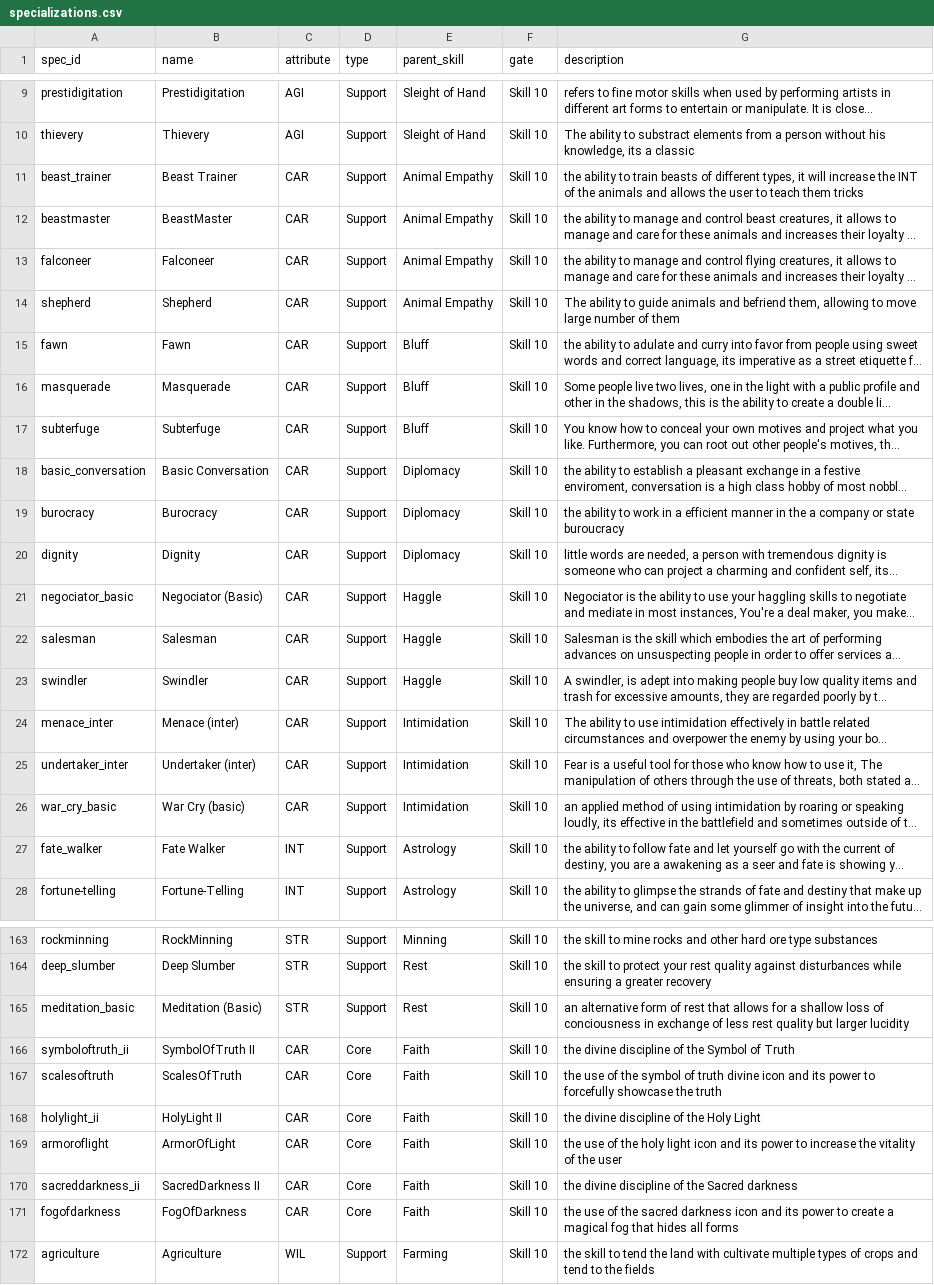
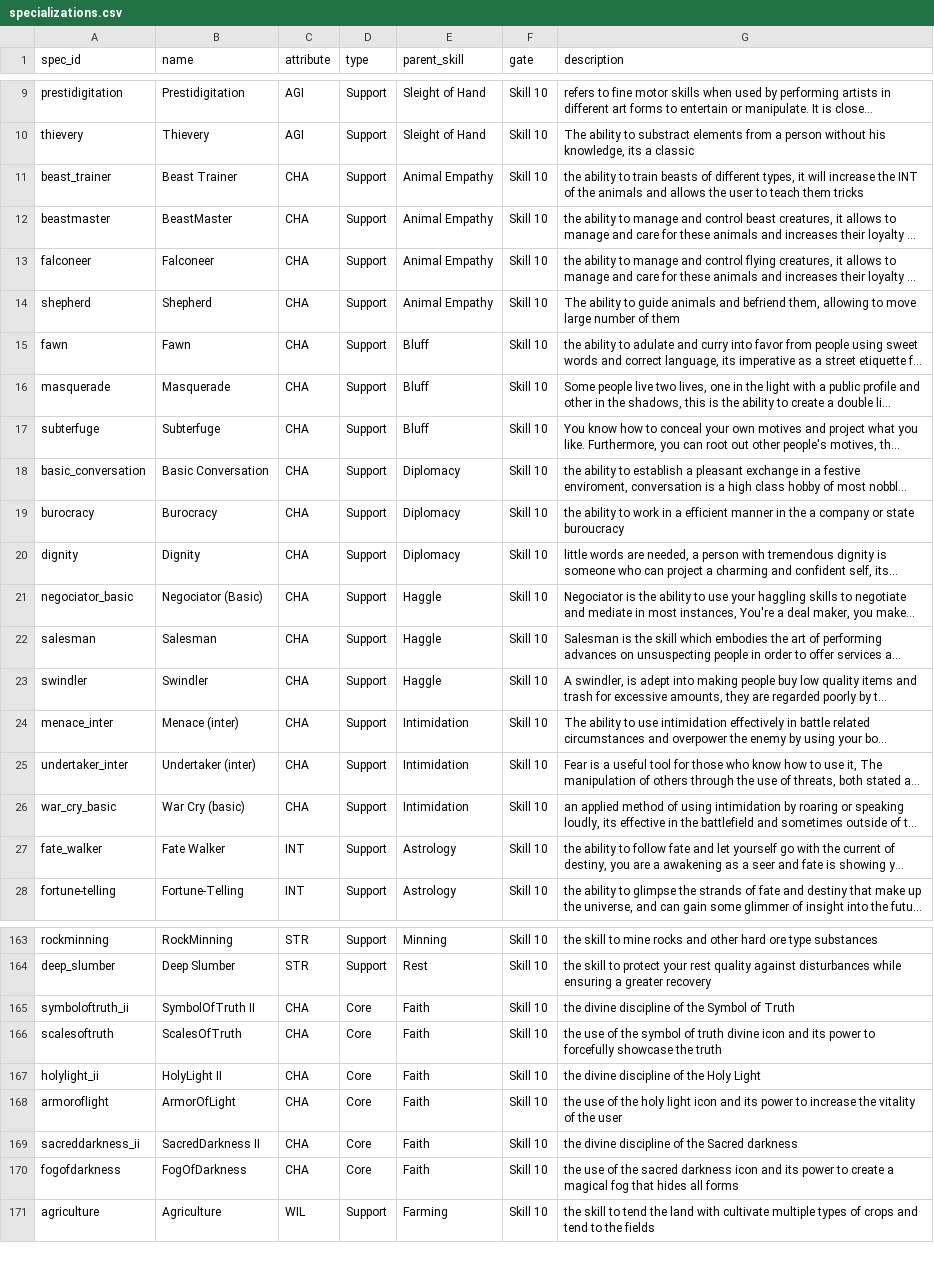
Before and after one commit to Dracmire/SpiralMap, a CSV file: content/specializations.csv, drawn as a sheet; only a part is shown, gaps mark what is left out; long unchanged cells end in …; removed rows and columns are numbered as before the commit, all else as after; the diff covers the shown part only; the diff names each change by its address in the sheet, - before the commit and + after, or states it on an @@ line.

```diff
--- a/content/specializations.csv
+++ b/content/specializations.csv
-C11:C26 (attribute): CAR
+C11:C26 (attribute): CHA
-row 165: meditation_basic | Meditation (Basic) | STR | Support | Rest | Skill 10 | an alternative form of rest that allows for a shallow loss of conciousness in exchange of less rest quality but larger lucidity
-C165:C170 (attribute): CAR
+C165:C170 (attribute): CHA
```
Also changed, not shown: 12 edited cells elsewhere in this file, content/group_skill_map.csv, content/legacy_feats.csv, 3 other files.
